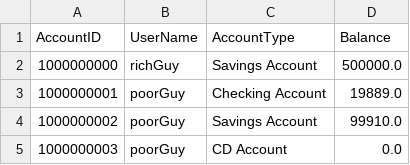
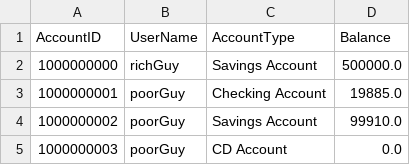
Before and after one commit to johnmacknz/capstone-bank-app, a CSV file: src/main/resources/data/account-data.csv, drawn as a sheet.

```diff
--- a/src/main/resources/data/account-data.csv
+++ b/src/main/resources/data/account-data.csv
@@ -2,3 +2,3 @@ AccountID,UserName,AccountType,Balance
 1000000000,richGuy,Savings Account,500000.0
-1000000001,poorGuy,Checking Account,19889.0
+1000000001,poorGuy,Checking Account,19885.0
 1000000002,poorGuy,Savings Account,99910.0
```
Also changed, not shown: 3 other files.
